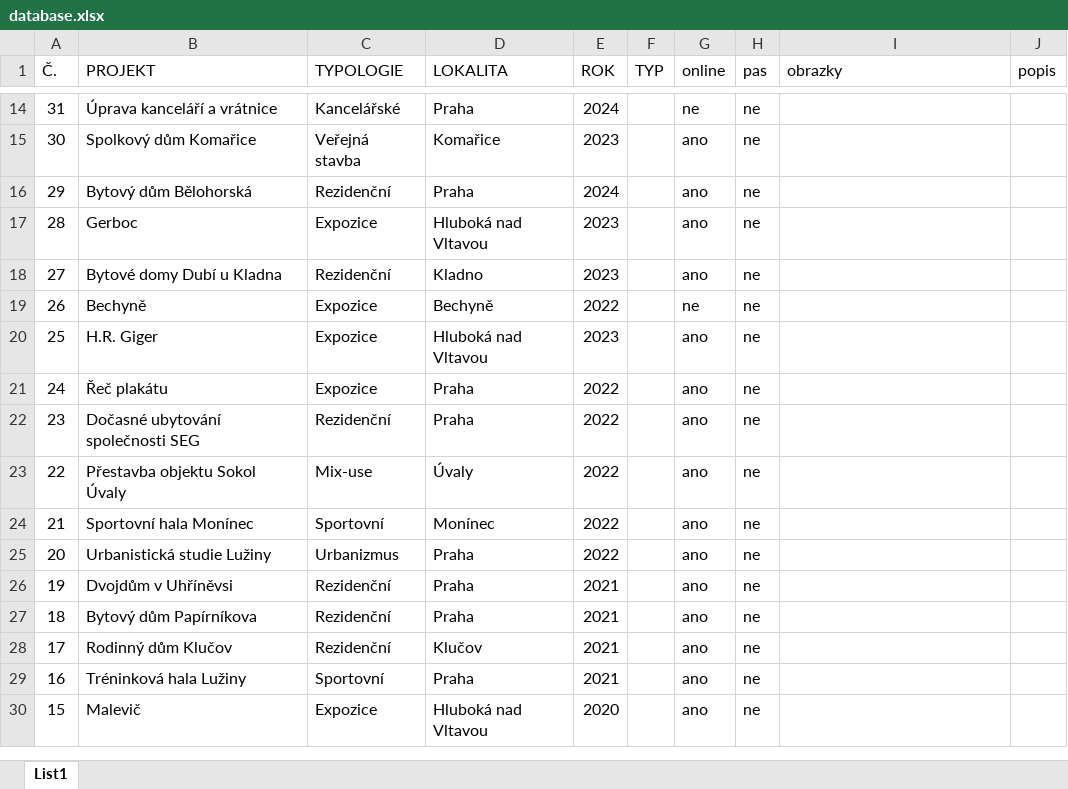
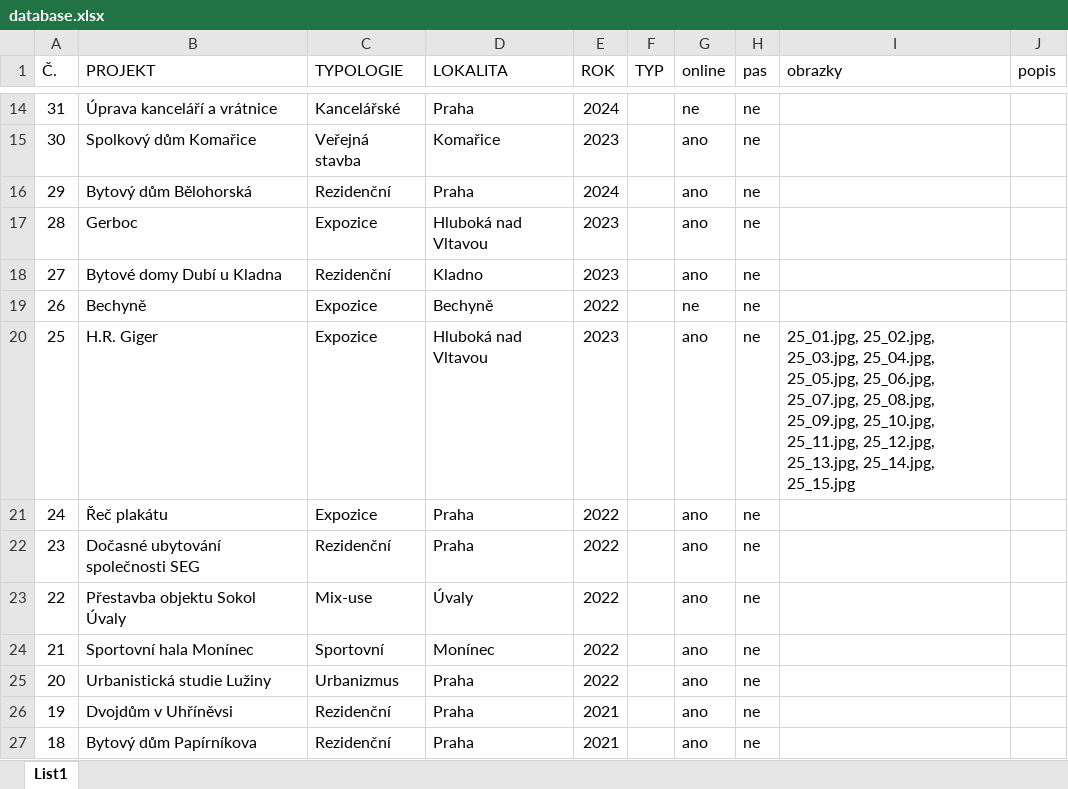
Before and after one commit to ATH60/ADAM-HOCHMUTH, an Excel workbook: database.xlsx, sheet List1, drawn as a sheet; only a part is shown, gaps mark what is left out; the shorter side is filled out with more unchanged rows; values as stored, in another font and other column widths than the file's, no borders; the diff names each change by its address in the sheet, - before the commit and + after, or states it on an @@ line.

```diff
--- a/database.xlsx (sheet List1)
+++ b/database.xlsx (sheet List1)
-I20 (obrazky): (empty)
+I20 (obrazky): 25_01.jpg, 25_02.jpg, 25_03.jpg, 25_04.jpg, 25_05.jpg, 25_06.jpg, 25_07.jpg, 25_08.jpg, 25_09.jpg, 25_10.jpg, 25_11.jpg, 25_12.jpg, 25_13.jpg, 25_14.jpg, 25_15.jpg
```
Also changed, not shown: 15 other files.
